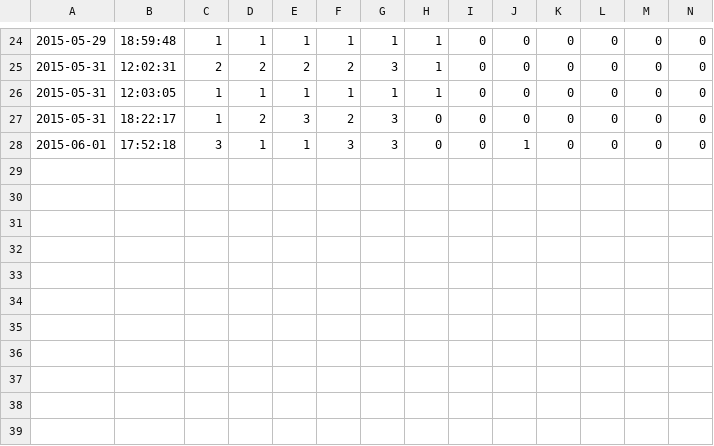
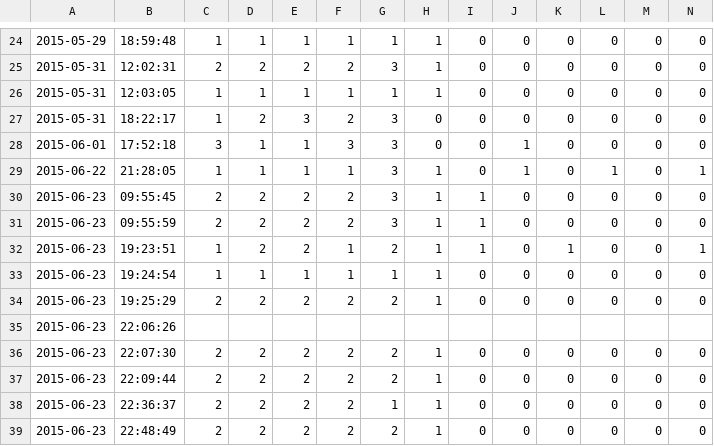
Before and after one commit to RobertHallsey/Survey-Generator, a CSV file: sample-survey.csv, drawn as a sheet; only a part is shown, gaps mark what is left out; rows hold the shown columns only; the diff names each change by its address in the sheet, - before the commit and + after, or states it on an @@ line.

```diff
--- a/sample-survey.csv
+++ b/sample-survey.csv
+row 29: 2015-06-22 | 21:28:05 | 1 | 1 | 1 | 1 | 3 | 1 | 0 | 1 | 0 | 1 | 0 | 1
+row 30: 2015-06-23 | 09:55:45 | 2 | 2 | 2 | 2 | 3 | 1 | 1 | 0 | 0 | 0 | 0 | 0
+row 31: 2015-06-23 | 09:55:59 | 2 | 2 | 2 | 2 | 3 | 1 | 1 | 0 | 0 | 0 | 0 | 0
+row 32: 2015-06-23 | 19:23:51 | 1 | 2 | 2 | 1 | 2 | 1 | 1 | 0 | 1 | 0 | 0 | 1
+row 33: 2015-06-23 | 19:24:54 | 1 | 1 | 1 | 1 | 1 | 1 | 0 | 0 | 0 | 0 | 0 | 0
+row 34: 2015-06-23 | 19:25:29 | 2 | 2 | 2 | 2 | 2 | 1 | 0 | 0 | 0 | 0 | 0 | 0
+row 35: 2015-06-23 | 22:06:26
+row 36: 2015-06-23 | 22:07:30 | 2 | 2 | 2 | 2 | 2 | 1 | 0 | 0 | 0 | 0 | 0 | 0
+row 37: 2015-06-23 | 22:09:44 | 2 | 2 | 2 | 2 | 2 | 1 | 0 | 0 | 0 | 0 | 0 | 0
+row 38: 2015-06-23 | 22:36:37 | 2 | 2 | 2 | 2 | 1 | 1 | 0 | 0 | 0 | 0 | 0 | 0
+row 39: 2015-06-23 | 22:48:49 | 2 | 2 | 2 | 2 | 2 | 1 | 0 | 0 | 0 | 0 | 0 | 0
```
Also changed, not shown: 19 other files.
